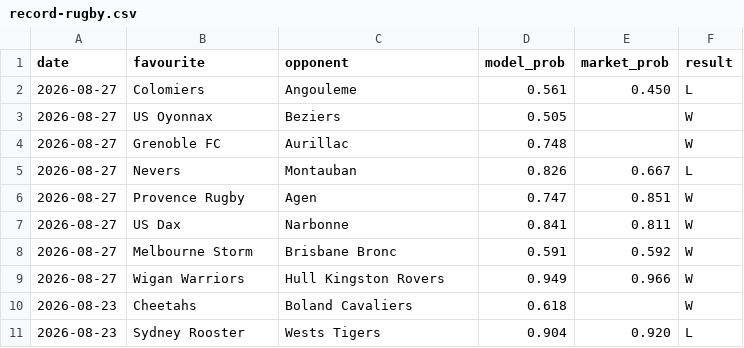
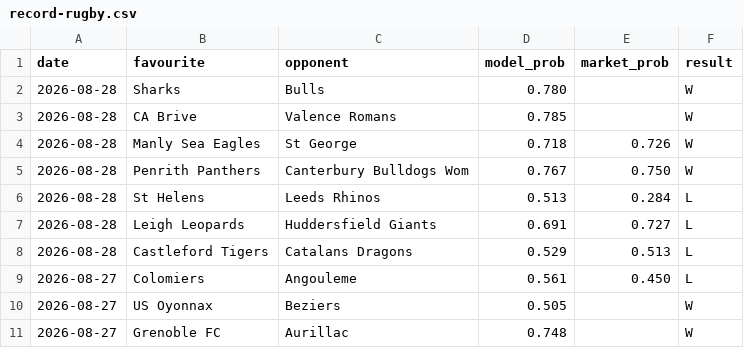
Before and after one commit to Altora-Analytics/altora-analytics, a CSV file: record-rugby.csv, drawn as a sheet; only a part is shown; the shorter side is filled out with more unchanged rows.

```diff
--- a/record-rugby.csv
+++ b/record-rugby.csv
@@ -1,2 +1,9 @@
 date,favourite,opponent,model_prob,market_prob,result
+2026-08-28,Sharks,Bulls,0.780,,W
+2026-08-28,CA Brive,Valence Romans,0.785,,W
+2026-08-28,Manly Sea Eagles,St George,0.718,0.726,W
+2026-08-28,Penrith Panthers,Canterbury Bulldogs Wom,0.767,0.750,W
+2026-08-28,St Helens,Leeds Rhinos,0.513,0.284,L
+2026-08-28,Leigh Leopards,Huddersfield Giants,0.691,0.727,L
+2026-08-28,Castleford Tigers,Catalans Dragons,0.529,0.513,L
 2026-08-27,Colomiers,Angouleme,0.561,0.450,L
```
Also changed, not shown: record-darts.csv, record-esports.csv, 11 other files.
